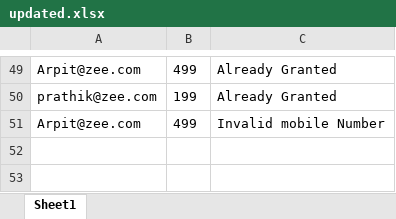
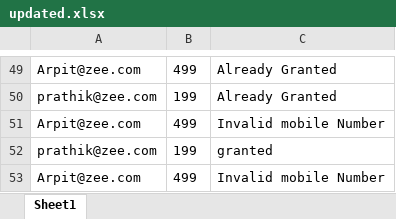
Before and after one commit to prathikbafna/Excel_API_Subscription, an Excel workbook: updated.xlsx, sheet Sheet1, drawn as a sheet; only a part is shown, gaps mark what is left out; values as stored, in another font and other column widths than the file's, no borders; the diff names each change by its address in the sheet, - before the commit and + after, or states it on an @@ line.

```diff
--- a/updated.xlsx (sheet Sheet1)
+++ b/updated.xlsx (sheet Sheet1)
+row 52: prathik@zee.com | 199 | granted
+row 53: Arpit@zee.com | 499 | Invalid mobile Number
```
Also changed, not shown: 4 other files.
